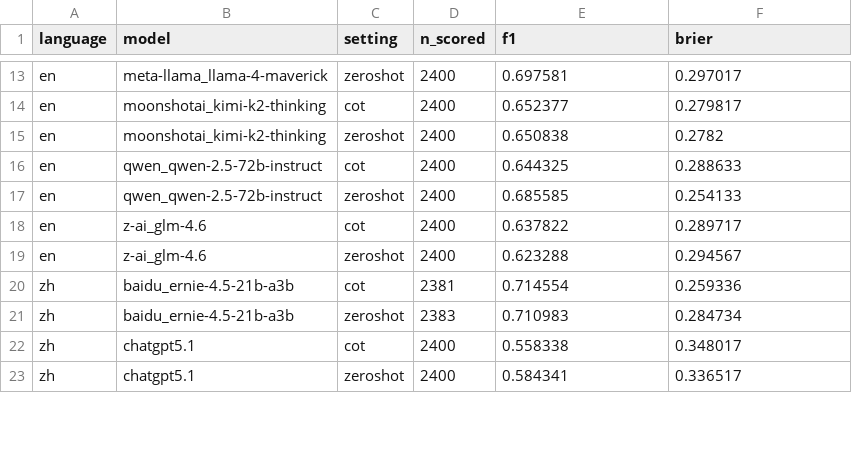
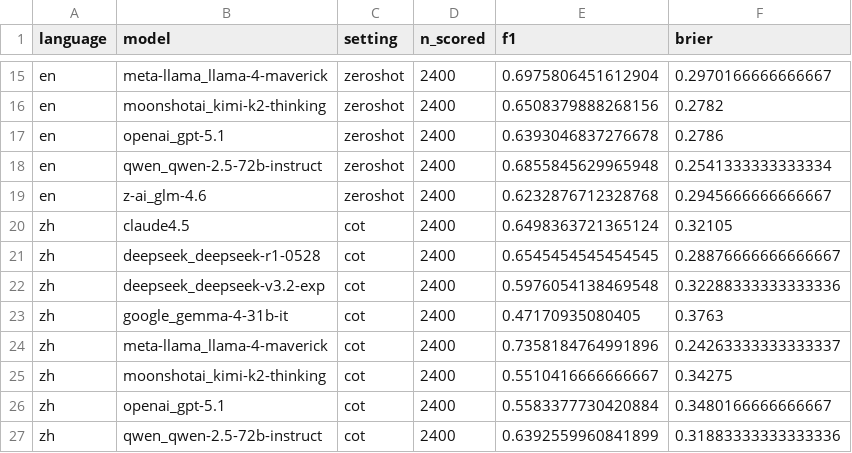
Before and after one commit to Sigurd-git/hate, a CSV file: 9_model_f1_brier_skip_missing.csv, drawn as a sheet; only a part is shown, gaps mark what is left out; removed rows and columns are numbered as before the commit, all else as after; the diff covers the shown part only; the diff names each change by its address in the sheet, - before the commit and + after, or states it on an @@ line.

```diff
--- a/9_model_f1_brier_skip_missing.csv
+++ b/9_model_f1_brier_skip_missing.csv
-E15 (f1): 0.697581
+E15 (f1): 0.6975806451612904
-F15 (brier): 0.297017
+F15 (brier): 0.2970166666666667
-row 14: en | moonshotai_kimi-k2-thinking | cot | 2400 | 0.652377 | 0.279817
-E16 (f1): 0.650838
+E16 (f1): 0.6508379888268156
-B17 (model): qwen_qwen-2.5-72b-instruct
+B17 (model): openai_gpt-5.1
-C17 (setting): cot
+C17 (setting): zeroshot
-E17 (f1): 0.644325
+E17 (f1): 0.6393046837276678
-F17 (brier): 0.288633
+F17 (brier): 0.2786
-E18 (f1): 0.685585
+E18 (f1): 0.6855845629965948
-F18 (brier): 0.254133
+F18 (brier): 0.2541333333333334
-row 18: en | z-ai_glm-4.6 | cot | 2400 | 0.637822 | 0.289717
-E19 (f1): 0.623288
+E19 (f1): 0.6232876712328768
-F19 (brier): 0.294567
+F19 (brier): 0.2945666666666667
+row 20: zh | claude4.5 | cot | 2400 | 0.6498363721365124 | 0.32105
+row 21: zh | deepseek_deepseek-r1-0528 | cot | 2400 | 0.6545454545454545 | 0.28876666666666667
+row 22: zh | deepseek_deepseek-v3.2-exp | cot | 2400 | 0.5976054138469548 | 0.32288333333333336
-B23 (model): baidu_ernie-4.5-21b-a3b
+B23 (model): google_gemma-4-31b-it
-D23 (n_scored): 2381
+D23 (n_scored): 2400
-E23 (f1): 0.714554
+E23 (f1): 0.47170935080405
-F23 (brier): 0.259336
+F23 (brier): 0.3763
-row 21: zh | baidu_ernie-4.5-21b-a3b | zeroshot | 2383 | 0.710983 | 0.284734
+row 24: zh | meta-llama_llama-4-maverick | cot | 2400 | 0.7358184764991896 | 0.24263333333333337
+row 25: zh | moonshotai_kimi-k2-thinking | cot | 2400 | 0.5510416666666667 | 0.34275
-B26 (model): chatgpt5.1
+B26 (model): openai_gpt-5.1
-E26 (f1): 0.558338
+E26 (f1): 0.5583377730420884
-F26 (brier): 0.348017
+F26 (brier): 0.3480166666666667
-B27 (model): chatgpt5.1
+B27 (model): qwen_qwen-2.5-72b-instruct
-C27 (setting): zeroshot
+C27 (setting): cot
-E27 (f1): 0.584341
+E27 (f1): 0.6392559960841899
-F27 (brier): 0.336517
+F27 (brier): 0.31883333333333336
```
Also changed, not shown: 5 added rows, 7 removed rows and 47 edited cells elsewhere in this file, 39 other files.
